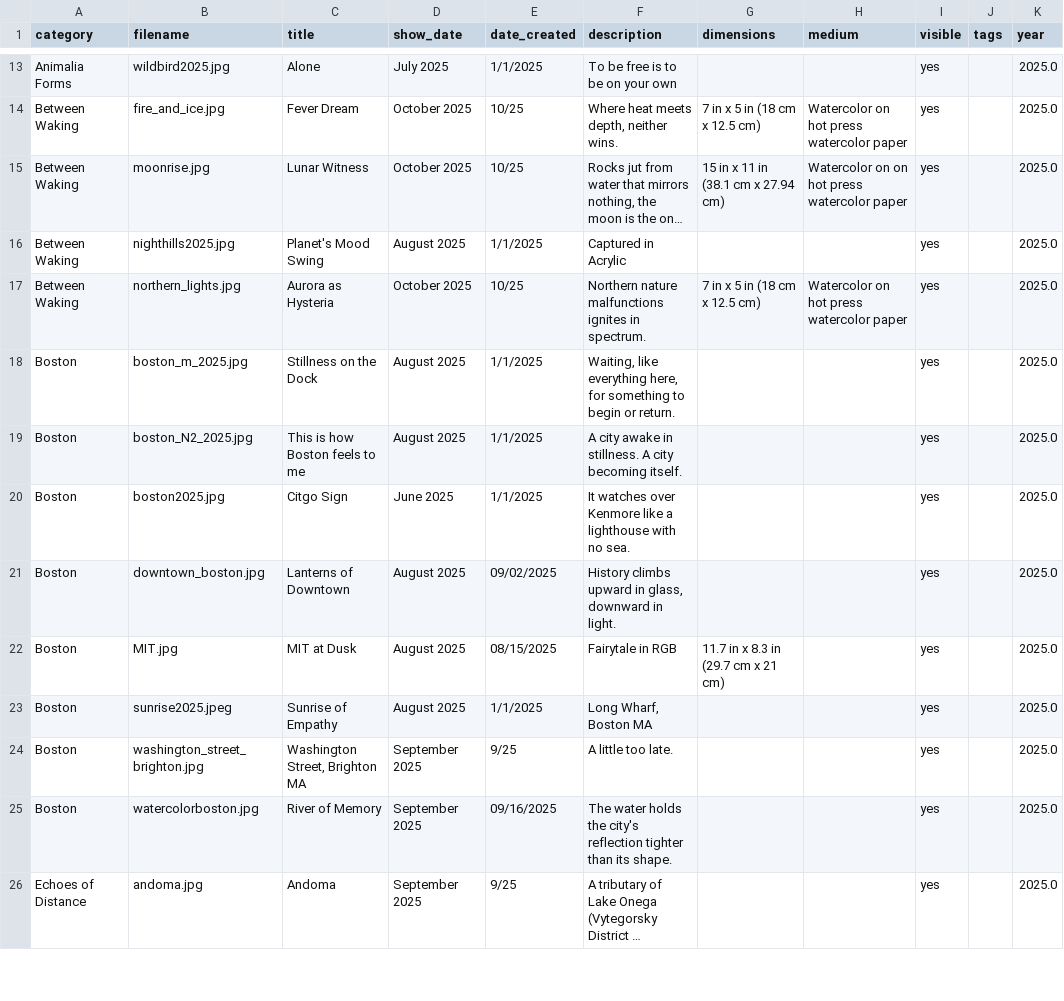
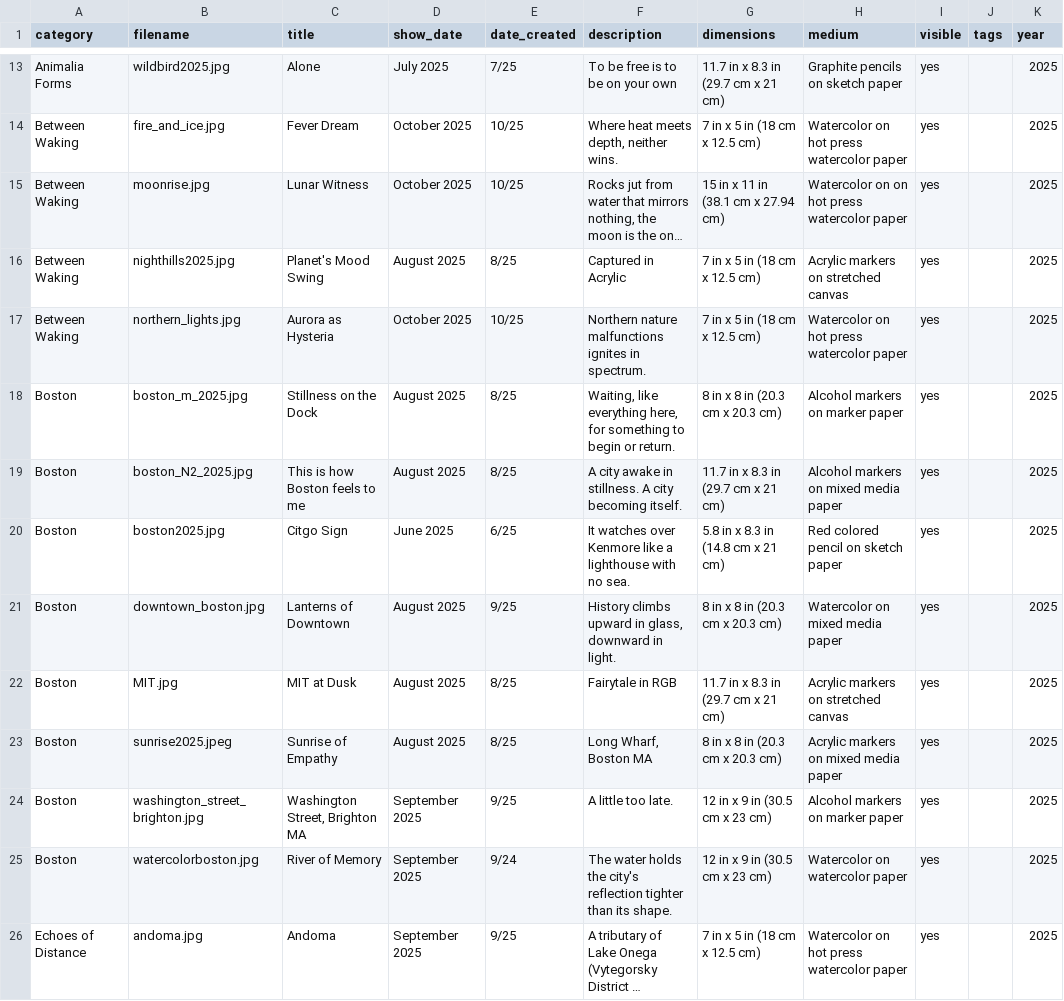
Before and after one commit to aparfenen/aparfenen-art, a CSV file: gallery_metadata.csv, drawn as a sheet; only a part is shown, gaps mark what is left out; long unchanged cells end in …; the diff covers the shown part only; the diff names each change by its address in the sheet, - before the commit and + after, or states it on an @@ line.

```diff
--- a/gallery_metadata.csv
+++ b/gallery_metadata.csv
-E13 (date_created): 1/1/2025
+E13 (date_created): 7/25
-G13 (dimensions): (empty)
+G13 (dimensions): 11.7 in x 8.3 in (29.7 cm x 21 cm)
-H13 (medium): (empty)
+H13 (medium): Graphite pencils on sketch paper
-K13:K26 (year): 2025.0
+K13:K26 (year): 2025
-E16 (date_created): 1/1/2025
+E16 (date_created): 8/25
-G16 (dimensions): (empty)
+G16 (dimensions): 7 in x 5 in (18 cm x 12.5 cm)
-H16 (medium): (empty)
+H16 (medium): Acrylic markers on stretched canvas
-E18:E19 (date_created): 1/1/2025
+E18:E19 (date_created): 8/25
-G18 (dimensions): (empty)
+G18 (dimensions): 8 in x 8 in (20.3 cm x 20.3 cm)
-H18 (medium): (empty)
+H18 (medium): Alcohol markers on marker paper
-G19 (dimensions): (empty)
+G19 (dimensions): 11.7 in x 8.3 in (29.7 cm x 21 cm)
-H19 (medium): (empty)
+H19 (medium): Alcohol markers on mixed media paper
-E20 (date_created): 1/1/2025
+E20 (date_created): 6/25
-G20 (dimensions): (empty)
+G20 (dimensions): 5.8 in x 8.3 in (14.8 cm x 21 cm)
-H20 (medium): (empty)
+H20 (medium): Red colored pencil on sketch paper
-E21 (date_created): 09/02/2025
+E21 (date_created): 9/25
-G21 (dimensions): (empty)
+G21 (dimensions): 8 in x 8 in (20.3 cm x 20.3 cm)
-H21 (medium): (empty)
+H21 (medium): Watercolor on mixed media paper
-E22 (date_created): 08/15/2025
+E22 (date_created): 8/25
-H22 (medium): (empty)
+H22 (medium): Acrylic markers on stretched canvas
-E23 (date_created): 1/1/2025
+E23 (date_created): 8/25
-G23 (dimensions): (empty)
+G23 (dimensions): 8 in x 8 in (20.3 cm x 20.3 cm)
-H23 (medium): (empty)
+H23 (medium): Acrylic markers on mixed media paper
-G24:G25 (dimensions): (empty)
+G24:G25 (dimensions): 12 in x 9 in (30.5 cm x 23 cm)
-H24 (medium): (empty)
+H24 (medium): Alcohol markers on marker paper
-E25 (date_created): 09/16/2025
+E25 (date_created): 9/24
-H25 (medium): (empty)
+H25 (medium): Watercolor on watercolor paper
-G26 (dimensions): (empty)
+G26 (dimensions): 7 in x 5 in (18 cm x 12.5 cm)
-H26 (medium): (empty)
+H26 (medium): Watercolor on hot press watercolor paper
```
Also changed, not shown: 131 edited cells elsewhere in this file, 4 other files.
